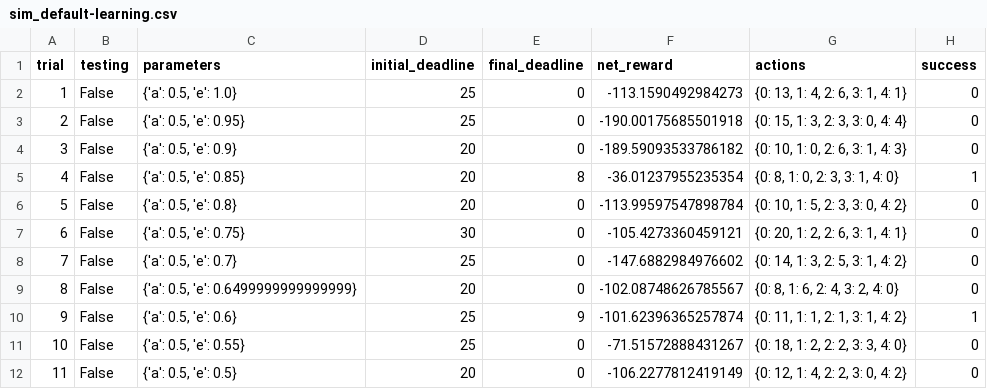
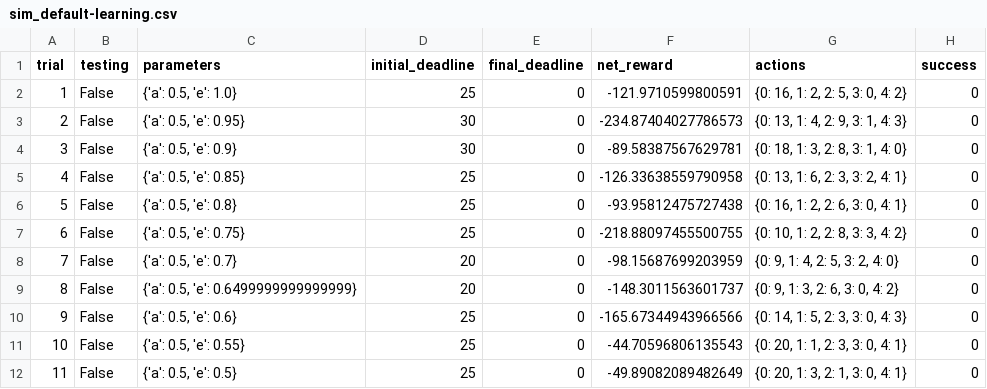
Before and after one commit to mikejhuang/Smartcab---Reinforcement-Learning, a CSV file: logs/sim_default-learning.csv, drawn as a sheet; only a part is shown; the diff covers the shown part only.

```diff
--- a/logs/sim_default-learning.csv
+++ b/logs/sim_default-learning.csv
@@ -1,12 +1,12 @@
 trial,testing,parameters,initial_deadline,final_deadline,net_reward,actions,success
-1,False,"{'a': 0.5, 'e': 1.0}",25,0,-113.1590492984273,"{0: 13, 1: 4, 2: 6, 3: 1, 4: 1}",0
-2,False,"{'a': 0.5, 'e': 0.95}",25,0,-190.00175685501918,"{0: 15, 1: 3, 2: 3, 3: 0, 4: 4}",0
-3,False,"{'a': 0.5, 'e': 0.9}",20,0,-189.59093533786182,"{0: 10, 1: 0, 2: 6, 3: 1, 4: 3}",0
-4,False,"{'a': 0.5, 'e': 0.85}",20,8,-36.01237955235354,"{0: 8, 1: 0, 2: 3, 3: 1, 4: 0}",1
-5,False,"{'a': 0.5, 'e': 0.8}",20,0,-113.99597547898784,"{0: 10, 1: 5, 2: 3, 3: 0, 4: 2}",0
-6,False,"{'a': 0.5, 'e': 0.75}",30,0,-105.4273360459121,"{0: 20, 1: 2, 2: 6, 3: 1, 4: 1}",0
-7,False,"{'a': 0.5, 'e': 0.7}",25,0,-147.6882984976602,"{0: 14, 1: 3, 2: 5, 3: 1, 4: 2}",0
-8,False,"{'a': 0.5, 'e': 0.6499999999999999}",20,0,-102.08748626785567,"{0: 8, 1: 6, 2: 4, 3: 2, 4: 0}",0
-9,False,"{'a': 0.5, 'e': 0.6}",25,9,-101.62396365257874,"{0: 11, 1: 1, 2: 1, 3: 1, 4: 2}",1
-10,False,"{'a': 0.5, 'e': 0.55}",25,0,-71.51572888431267,"{0: 18, 1: 2, 2: 2, 3: 3, 4: 0}",0
-11,False,"{'a': 0.5, 'e': 0.5}",20,0,-106.2277812419149,"{0: 12, 1: 4, 2: 2, 3: 0, 4: 2}",0
+1,False,"{'a': 0.5, 'e': 1.0}",25,0,-121.9710599800591,"{0: 16, 1: 2, 2: 5, 3: 0, 4: 2}",0
+2,False,"{'a': 0.5, 'e': 0.95}",30,0,-234.87404027786573,"{0: 13, 1: 4, 2: 9, 3: 1, 4: 3}",0
+3,False,"{'a': 0.5, 'e': 0.9}",30,0,-89.58387567629781,"{0: 18, 1: 3, 2: 8, 3: 1, 4: 0}",0
+4,False,"{'a': 0.5, 'e': 0.85}",25,0,-126.33638559790958,"{0: 13, 1: 6, 2: 3, 3: 2, 4: 1}",0
+5,False,"{'a': 0.5, 'e': 0.8}",25,0,-93.95812475727438,"{0: 16, 1: 2, 2: 6, 3: 0, 4: 1}",0
+6,False,"{'a': 0.5, 'e': 0.75}",25,0,-218.88097455500755,"{0: 10, 1: 2, 2: 8, 3: 3, 4: 2}",0
+7,False,"{'a': 0.5, 'e': 0.7}",20,0,-98.15687699203959,"{0: 9, 1: 4, 2: 5, 3: 2, 4: 0}",0
+8,False,"{'a': 0.5, 'e': 0.6499999999999999}",20,0,-148.3011563601737,"{0: 9, 1: 3, 2: 6, 3: 0, 4: 2}",0
+9,False,"{'a': 0.5, 'e': 0.6}",25,0,-165.67344943966566,"{0: 14, 1: 5, 2: 3, 3: 0, 4: 3}",0
+10,False,"{'a': 0.5, 'e': 0.55}",25,0,-44.70596806135543,"{0: 20, 1: 1, 2: 3, 3: 0, 4: 1}",0
+11,False,"{'a': 0.5, 'e': 0.5}",25,0,-49.89082089482649,"{0: 20, 1: 3, 2: 1, 3: 0, 4: 1}",0
```
Also changed, not shown: 66 edited cells elsewhere in this file, 6 other files.
